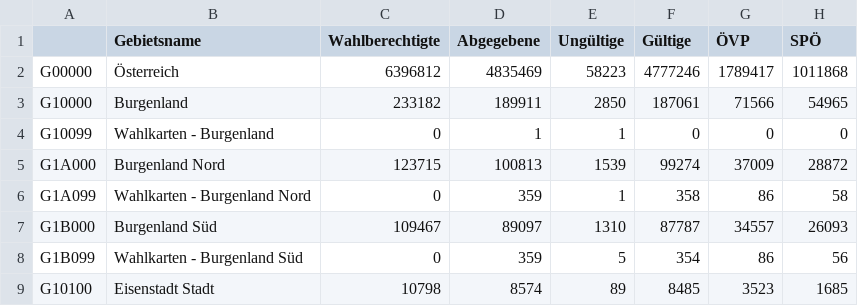
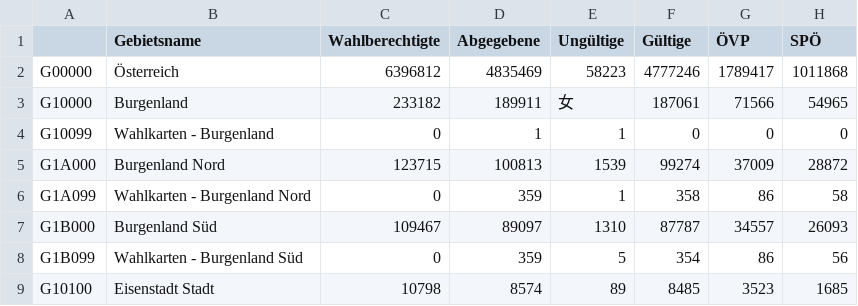
Before and after one commit to CalledMo/Data-Processing, a CSV file: wahl_20191007_163653.csv, drawn as a sheet; only a part is shown; the diff names each change by its address in the sheet, - before the commit and + after, or states it on an @@ line.

Commit message:
Update wahl_20191007_163653.csv

```diff
--- a/wahl_20191007_163653.csv
+++ b/wahl_20191007_163653.csv
-E3 (Ungültige): 2850
+E3 (Ungültige): 女
```
